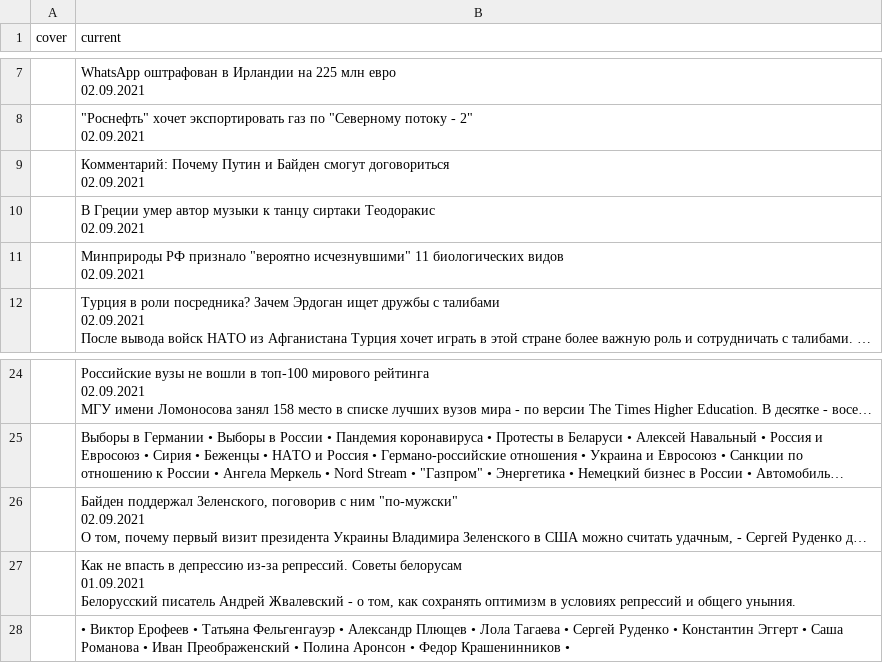
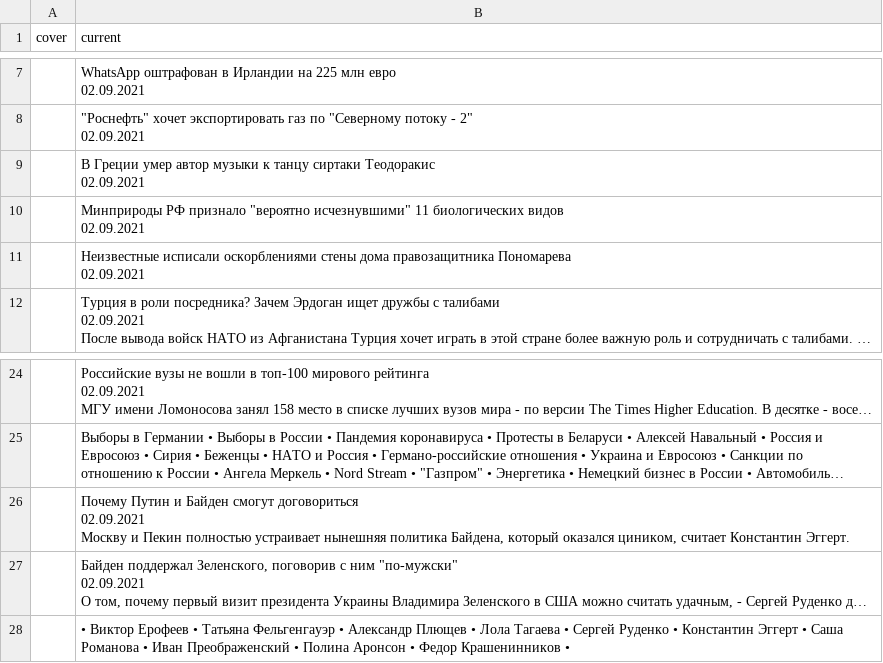
Before and after one commit to bujanowski/Scraping_DW_website, a CSV file: dw_rus_website.csv, drawn as a sheet; only a part is shown, gaps mark what is left out; long unchanged cells end in …; removed rows and columns are numbered as before the commit, all else as after; ↵ is a line break in a cell; the diff names each change by its address in the sheet, - before the commit and + after, or states it on an @@ line.

```diff
--- a/dw_rus_website.csv
+++ b/dw_rus_website.csv
-row 9:  | Комментарий: Почему Путин и Байден смогут договориться ↵ 02.09.2021
+row 11:  | Неизвестные исписали оскорблениями стены дома правозащитника Пономарева ↵ 02.09.2021
+row 26:  | Почему Путин и Байден смогут договориться ↵ 02.09.2021 ↵ Москву и Пекин полностью устраивает нынешняя политика Байдена, который оказался циником, считает Константин Эггерт.
-row 27:  | Как не впасть в депрессию из-за репрессий. Советы белорусам ↵ 01.09.2021 ↵ Белорусский писатель Андрей Жвалевский - о том, как сохранять оптимизм в условиях репрессий и общего уныния.
```
